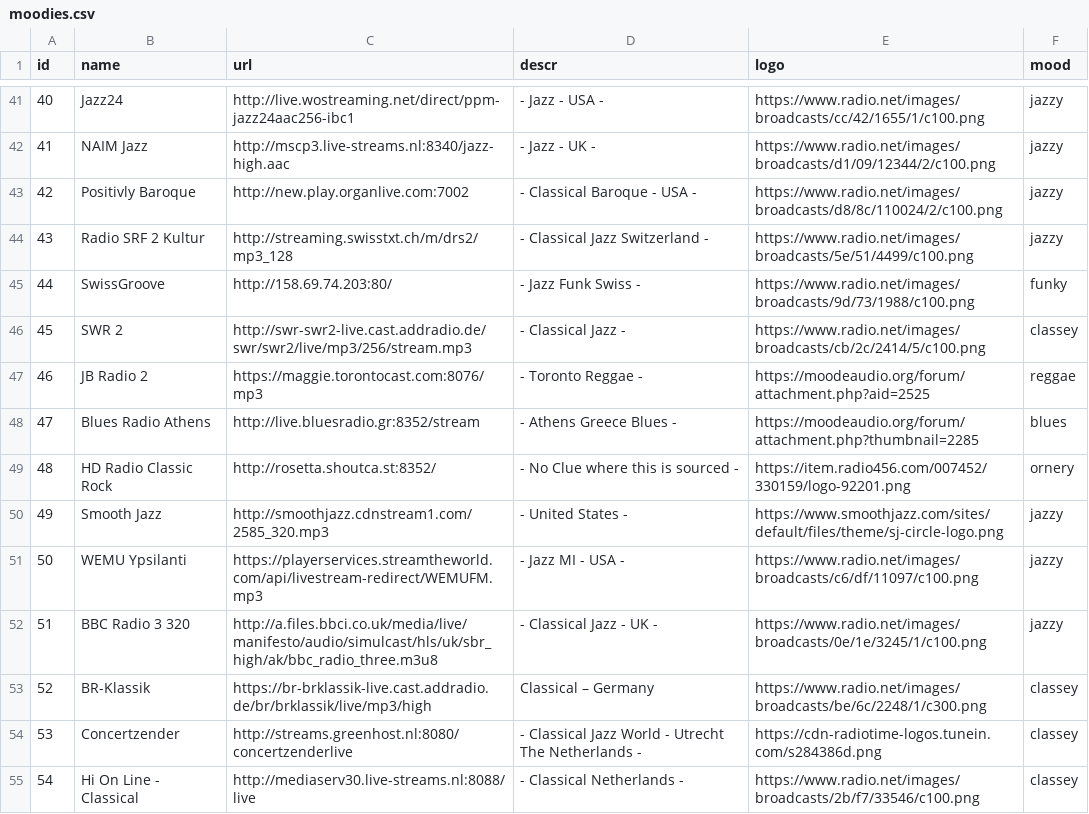
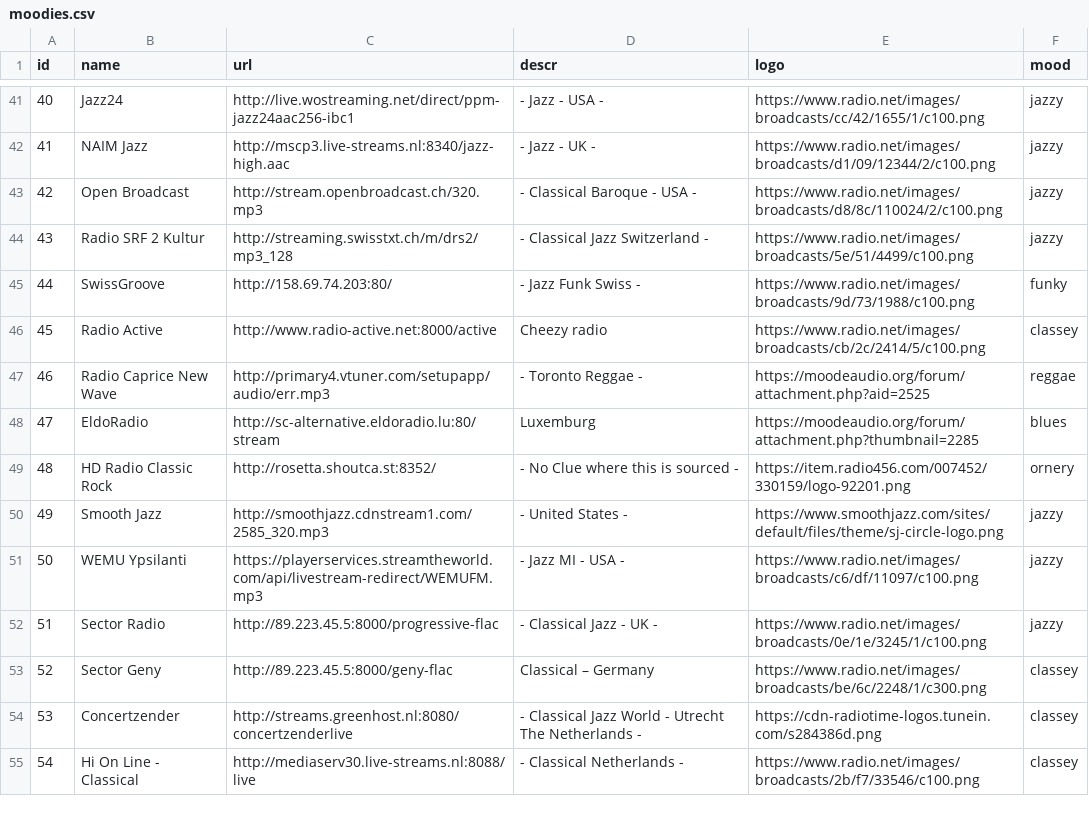
Before and after one commit to hackslikeus/dorktaculous, a CSV file: dorkbox/moodies.csv, drawn as a sheet; only a part is shown, gaps mark what is left out; the diff covers the shown part only.

Commit message:
Add files via upload
2026 updates of radio stations listing, delete gonners, replace with current working stations.

```diff
--- a/dorkbox/moodies.csv
+++ b/dorkbox/moodies.csv
@@ -42,8 +42,8 @@ id,name,url,descr,logo,mood
 41,NAIM Jazz,http://mscp3.live-streams.nl:8340/jazz-high.aac,- Jazz - UK -,https://www.radio.net/images/broadcasts/d1/09/12344/2/c100.png,jazzy
-42,Positivly Baroque,http://new.play.organlive.com:7002,- Classical Baroque - USA -,https://www.radio.net/images/broadcasts/d8/8c/110024/2/c100.png,jazzy
+42,Open Broadcast,http://stream.openbroadcast.ch/320.mp3 ,- Classical Baroque - USA -,https://www.radio.net/images/broadcasts/d8/8c/110024/2/c100.png,jazzy
 43,Radio SRF 2 Kultur,http://streaming.swisstxt.ch/m/drs2/mp3_128,- Classical Jazz Switzerland - ,https://www.radio.net/images/broadcasts/5e/51/4499/c100.png,jazzy
 44,SwissGroove,http://158.69.74.203:80/,- Jazz Funk Swiss - ,https://www.radio.net/images/broadcasts/9d/73/1988/c100.png,funky
-45,SWR 2,http://swr-swr2-live.cast.addradio.de/swr/swr2/live/mp3/256/stream.mp3,- Classical Jazz - ,https://www.radio.net/images/broadcasts/cb/2c/2414/5/c100.png,classey
-46,JB Radio 2,https://maggie.torontocast.com:8076/mp3,- Toronto Reggae -,https://moodeaudio.org/forum/attachment.php?aid=2525,reggae
-47,Blues Radio Athens,http://live.bluesradio.gr:8352/stream,- Athens Greece Blues -,https://moodeaudio.org/forum/attachment.php?thumbnail=2285,blues
+45,Radio Active,http://www.radio-active.net:8000/active,Cheezy radio,https://www.radio.net/images/broadcasts/cb/2c/2414/5/c100.png,classey
+46,Radio Caprice New Wave,http://primary4.vtuner.com/setupapp/audio/err.mp3,- Toronto Reggae -,https://moodeaudio.org/forum/attachment.php?aid=2525,reggae
+47,EldoRadio,http://sc-alternative.eldoradio.lu:80/stream,Luxemburg,https://moodeaudio.org/forum/attachment.php?thumbnail=2285,blues
 48,HD Radio Classic Rock,http://rosetta.shoutca.st:8352/, - No Clue where this is sourced -,https://item.radio456.com/007452/330159/logo-92201.png,ornery
@@ -51,4 +51,4 @@ id,name,url,descr,logo,mood
 50,WEMU Ypsilanti,https://playerservices.streamtheworld.com/api/livestream-redirect/WEMUFM.mp3,- Jazz MI - USA -,https://www.radio.net/images/broadcasts/c6/df/11097/c100.png,jazzy
-51,BBC Radio 3 320,http://a.files.bbci.co.uk/media/live/manifesto/audio/simulcast/hls/uk/sbr_high/ak/bbc_radio_three.m3u8,- Classical Jazz -  UK - ,https://www.radio.net/images/broadcasts/0e/1e/3245/1/c100.png,jazzy
-52,BR-Klassik,https://br-brklassik-live.cast.addradio.de/br/brklassik/live/mp3/high,Classical – Germany,https://www.radio.net/images/broadcasts/be/6c/2248/1/c300.png,classey
+51,Sector Radio,http://89.223.45.5:8000/progressive-flac,- Classical Jazz -  UK - ,https://www.radio.net/images/broadcasts/0e/1e/3245/1/c100.png,jazzy
+52,Sector Geny,http://89.223.45.5:8000/geny-flac,Classical – Germany,https://www.radio.net/images/broadcasts/be/6c/2248/1/c300.png,classey
 53,Concertzender,http://streams.greenhost.nl:8080/concertzenderlive,- Classical  Jazz  World - Utrecht  The Netherlands - ,https://cdn-radiotime-logos.tunein.com/s284386d.png,classey
```
Also changed, not shown: 37 edited cells elsewhere in this file.
